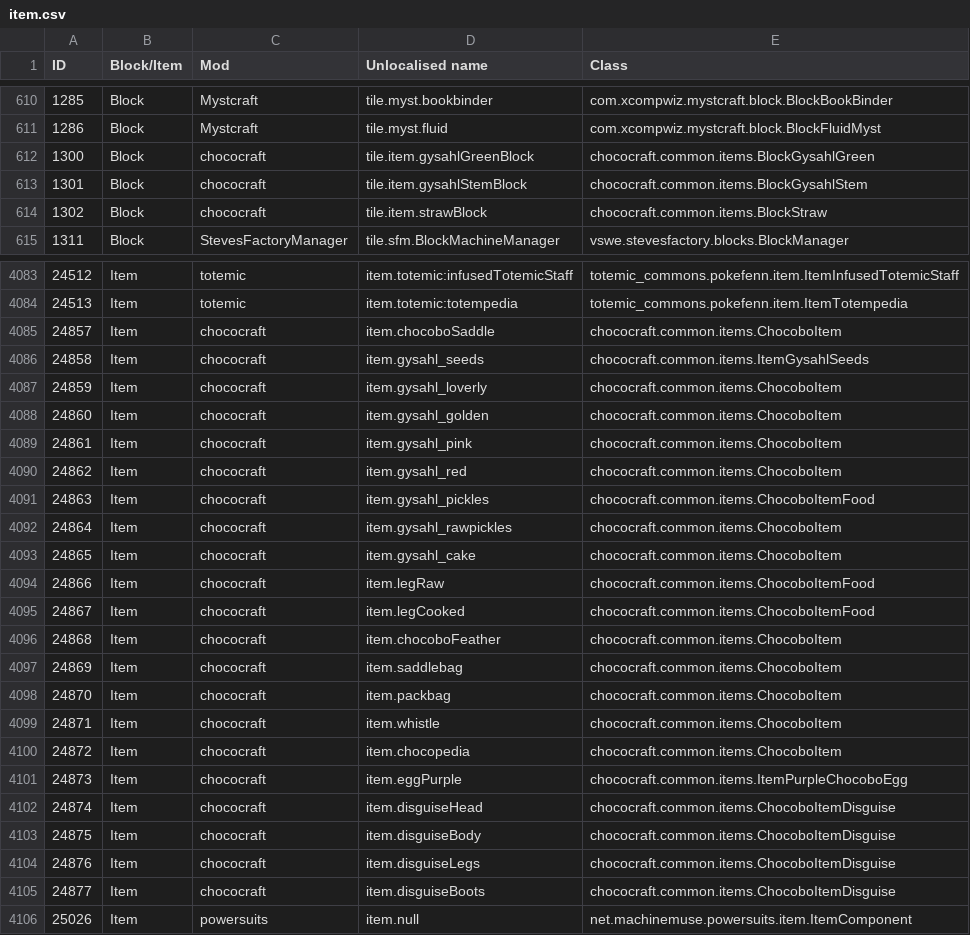
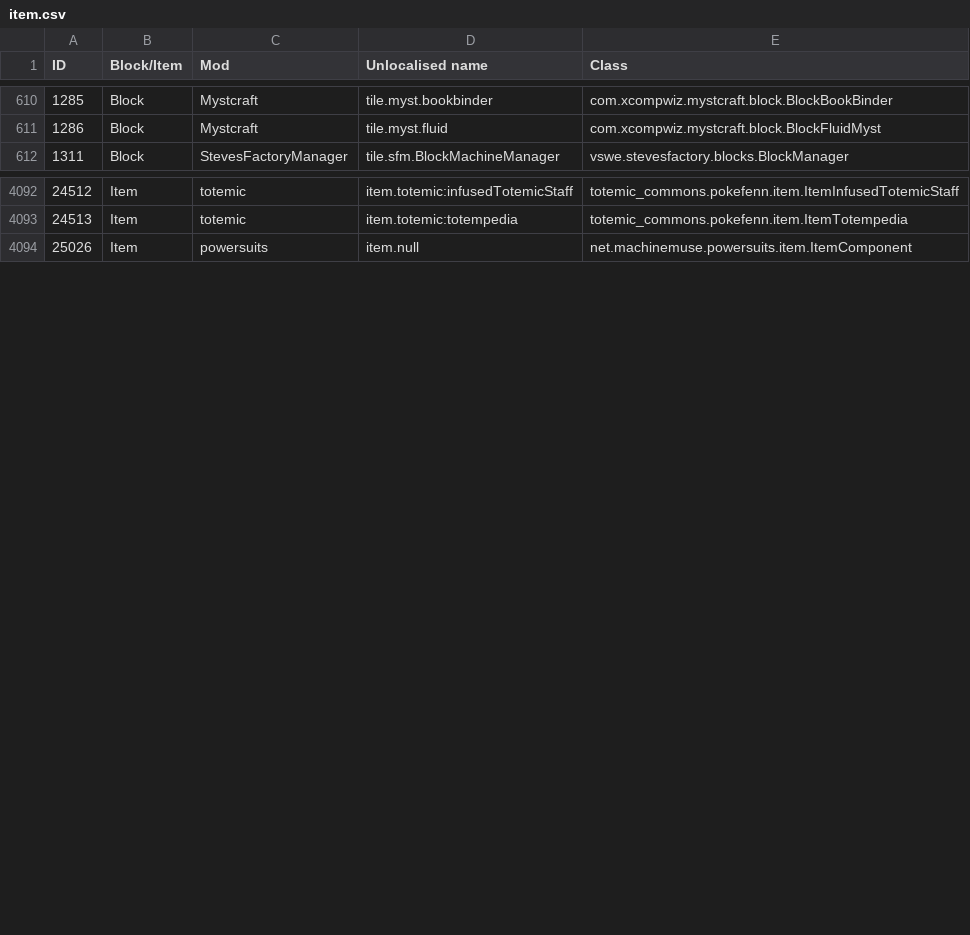
Before and after one commit to Resonant-Rise/ResonantRiseV2, a CSV file: IDMaps/item.csv, drawn as a sheet; only a part is shown, gaps mark what is left out; the diff covers the shown part only.

```diff
--- a/IDMaps/item.csv
+++ b/IDMaps/item.csv
@@ -611,5 +611,2 @@ ID,Block/Item,Mod,Unlocalised name,Class
 1286,Block,Mystcraft,tile.myst.fluid,com.xcompwiz.mystcraft.block.BlockFluidMyst
-1300,Block,chococraft,tile.item.gysahlGreenBlock,chococraft.common.items.BlockGysahlGreen
-1301,Block,chococraft,tile.item.gysahlStemBlock,chococraft.common.items.BlockGysahlStem
-1302,Block,chococraft,tile.item.strawBlock,chococraft.common.items.BlockStraw
 1311,Block,StevesFactoryManager,tile.sfm.BlockMachineManager,vswe.stevesfactory.blocks.BlockManager
@@ -4084,23 +4093,2 @@ ID,Block/Item,Mod,Unlocalised name,Class
 24513,Item,totemic,item.totemic:totempedia,totemic_commons.pokefenn.item.ItemTotempedia
-24857,Item,chococraft,item.chocoboSaddle,chococraft.common.items.ChocoboItem
-24858,Item,chococraft,item.gysahl_seeds,chococraft.common.items.ItemGysahlSeeds
-24859,Item,chococraft,item.gysahl_loverly,chococraft.common.items.ChocoboItem
-24860,Item,chococraft,item.gysahl_golden,chococraft.common.items.ChocoboItem
-24861,Item,chococraft,item.gysahl_pink,chococraft.common.items.ChocoboItem
-24862,Item,chococraft,item.gysahl_red,chococraft.common.items.ChocoboItem
-24863,Item,chococraft,item.gysahl_pickles,chococraft.common.items.ChocoboItemFood
-24864,Item,chococraft,item.gysahl_rawpickles,chococraft.common.items.ChocoboItem
-24865,Item,chococraft,item.gysahl_cake,chococraft.common.items.ChocoboItem
-24866,Item,chococraft,item.legRaw,chococraft.common.items.ChocoboItemFood
-24867,Item,chococraft,item.legCooked,chococraft.common.items.ChocoboItemFood
-24868,Item,chococraft,item.chocoboFeather,chococraft.common.items.ChocoboItem
-24869,Item,chococraft,item.saddlebag,chococraft.common.items.ChocoboItem
-24870,Item,chococraft,item.packbag,chococraft.common.items.ChocoboItem
-24871,Item,chococraft,item.whistle,chococraft.common.items.ChocoboItem
-24872,Item,chococraft,item.chocopedia,chococraft.common.items.ChocoboItem
-24873,Item,chococraft,item.eggPurple,chococraft.common.items.ItemPurpleChocoboEgg
-24874,Item,chococraft,item.disguiseHead,chococraft.common.items.ChocoboItemDisguise
-24875,Item,chococraft,item.disguiseBody,chococraft.common.items.ChocoboItemDisguise
-24876,Item,chococraft,item.disguiseLegs,chococraft.common.items.ChocoboItemDisguise
-24877,Item,chococraft,item.disguiseBoots,chococraft.common.items.ChocoboItemDisguise
 25026,Item,powersuits,item.null,net.machinemuse.powersuits.item.ItemComponent
```
Also changed, not shown: 12 added rows elsewhere in this file, 19 other files.
